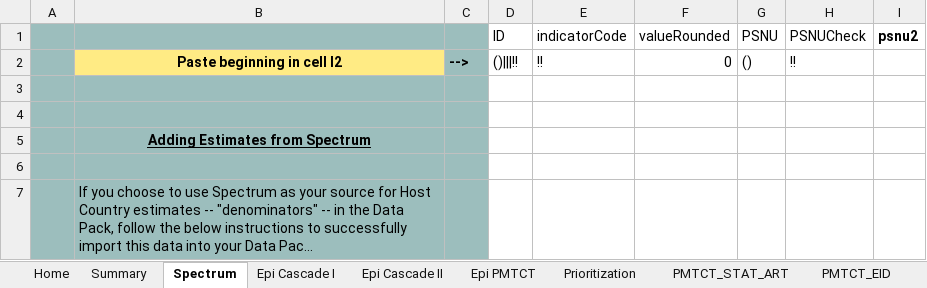
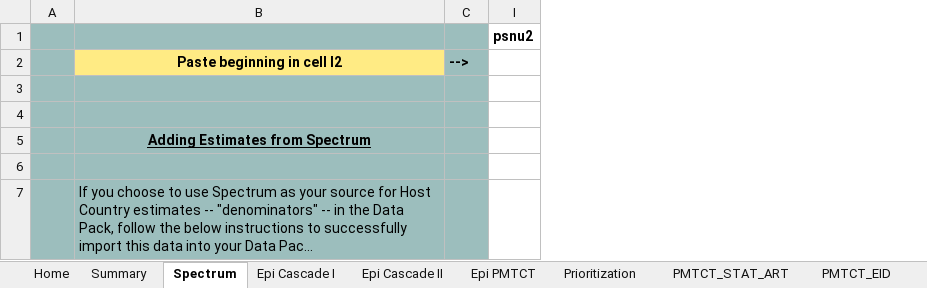
Before and after one commit to pepfar-datim/datapackr, an Excel workbook: data-raw/COP19_Data_Pack_Template_v1_3.xlsx, sheet Spectrum, drawn as a sheet; only a part is shown; long unchanged cells end in …; values as stored, in another font and other column widths than the file's, no borders; conditional formats and table styles not drawn; the diff names each change by its address in the sheet, - before the commit and + after, or states it on an @@ line.

Commit message:
Update siteList and start mechList

```diff
--- a/data-raw/COP19_Data_Pack_Template_v1_3.xlsx (sheet Spectrum)
+++ b/data-raw/COP19_Data_Pack_Template_v1_3.xlsx (sheet Spectrum)
@@ column D hidden, rows 1-2: ID | ()|||!! @@
@@ column E hidden, rows 1-2: indicatorCode | !! @@
@@ column F hidden, rows 1-2: valueRounded | 0 @@
@@ column G hidden, rows 1-2: PSNU | () @@
@@ column H hidden, rows 1-2: PSNUCheck | !! @@
```
Also changed, not shown: sheet Epi Cascade I, sheet Summary, formulas that keep their value, hidden cells, 9 other files.
